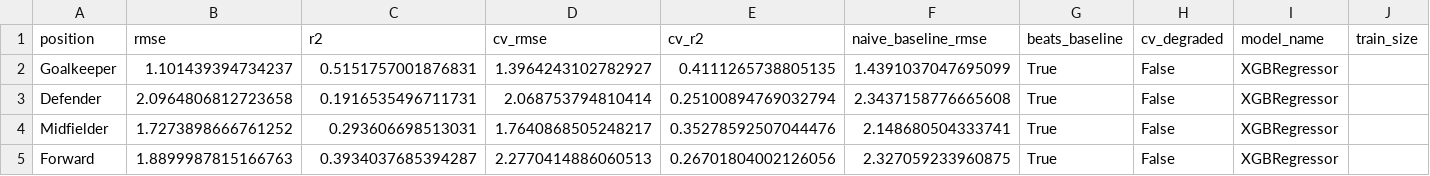
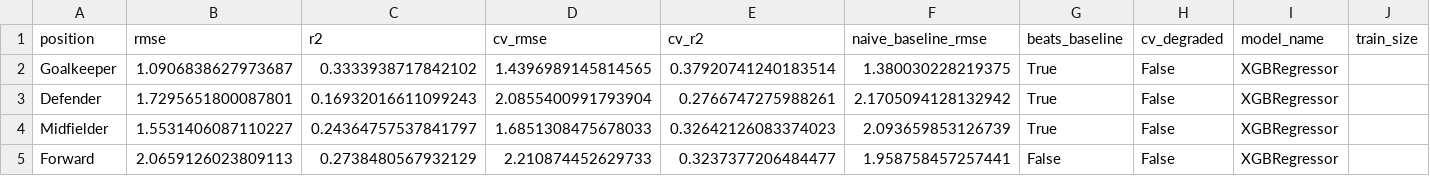
Before and after one commit to advkulkarni7/fpl_predictor, a CSV file: data/model_metrics.csv, drawn as a sheet; only a part is shown; the diff names each change by its address in the sheet, - before the commit and + after, or states it on an @@ line.

```diff
--- a/data/model_metrics.csv
+++ b/data/model_metrics.csv
-B2 (rmse): 1.101439394734237
+B2 (rmse): 1.0906838627973687
-C2 (r2): 0.5151757001876831
+C2 (r2): 0.3333938717842102
-D2 (cv_rmse): 1.3964243102782927
+D2 (cv_rmse): 1.4396989145814565
-E2 (cv_r2): 0.4111265738805135
+E2 (cv_r2): 0.37920741240183514
-F2 (naive_baseline_rmse): 1.4391037047695099
+F2 (naive_baseline_rmse): 1.380030228219375
-B3 (rmse): 2.0964806812723658
+B3 (rmse): 1.7295651800087801
-C3 (r2): 0.1916535496711731
+C3 (r2): 0.16932016611099243
-D3 (cv_rmse): 2.068753794810414
+D3 (cv_rmse): 2.0855400991793904
-E3 (cv_r2): 0.25100894769032794
+E3 (cv_r2): 0.2766747275988261
-F3 (naive_baseline_rmse): 2.3437158776665608
+F3 (naive_baseline_rmse): 2.1705094128132942
-B4 (rmse): 1.7273898666761252
+B4 (rmse): 1.5531406087110227
-C4 (r2): 0.293606698513031
+C4 (r2): 0.24364757537841797
-D4 (cv_rmse): 1.7640868505248217
+D4 (cv_rmse): 1.6851308475678033
-E4 (cv_r2): 0.35278592507044476
+E4 (cv_r2): 0.32642126083374023
-F4 (naive_baseline_rmse): 2.148680504333741
+F4 (naive_baseline_rmse): 2.093659853126739
-B5 (rmse): 1.8899987815166763
+B5 (rmse): 2.0659126023809113
-C5 (r2): 0.3934037685394287
+C5 (r2): 0.2738480567932129
-D5 (cv_rmse): 2.2770414886060513
+D5 (cv_rmse): 2.210874452629733
-E5 (cv_r2): 0.26701804002126056
+E5 (cv_r2): 0.3237377206484477
-F5 (naive_baseline_rmse): 2.327059233960875
+F5 (naive_baseline_rmse): 1.958758457257441
-G5 (beats_baseline): True
+G5 (beats_baseline): False
```
Also changed, not shown: 4 other files.
